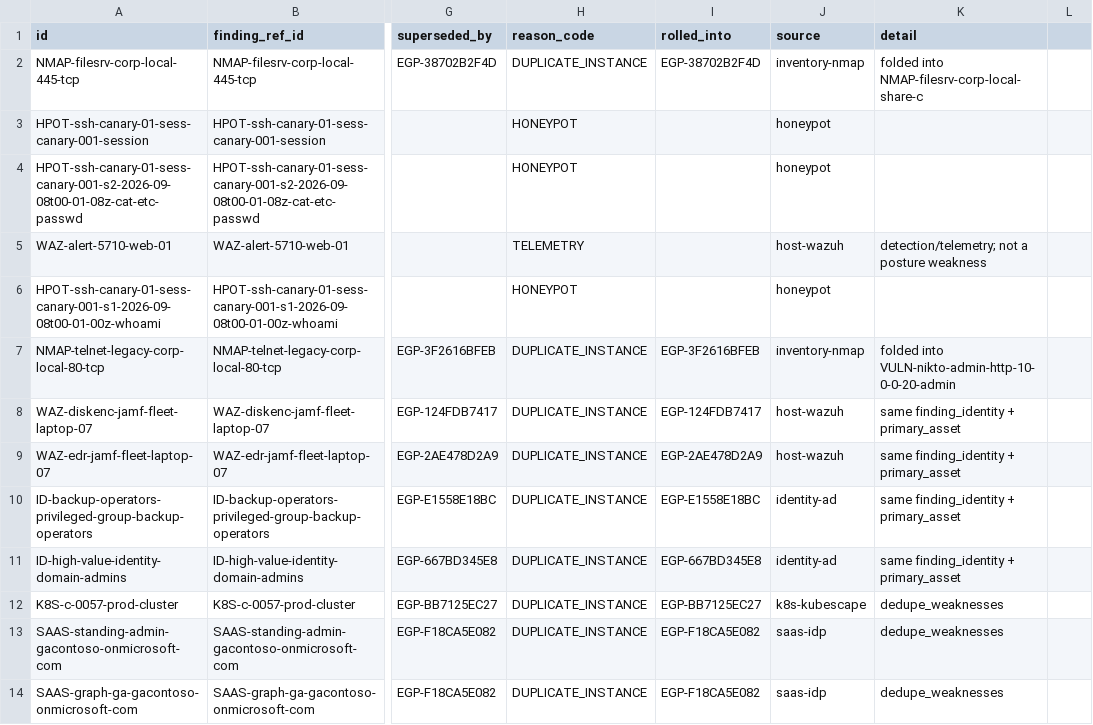
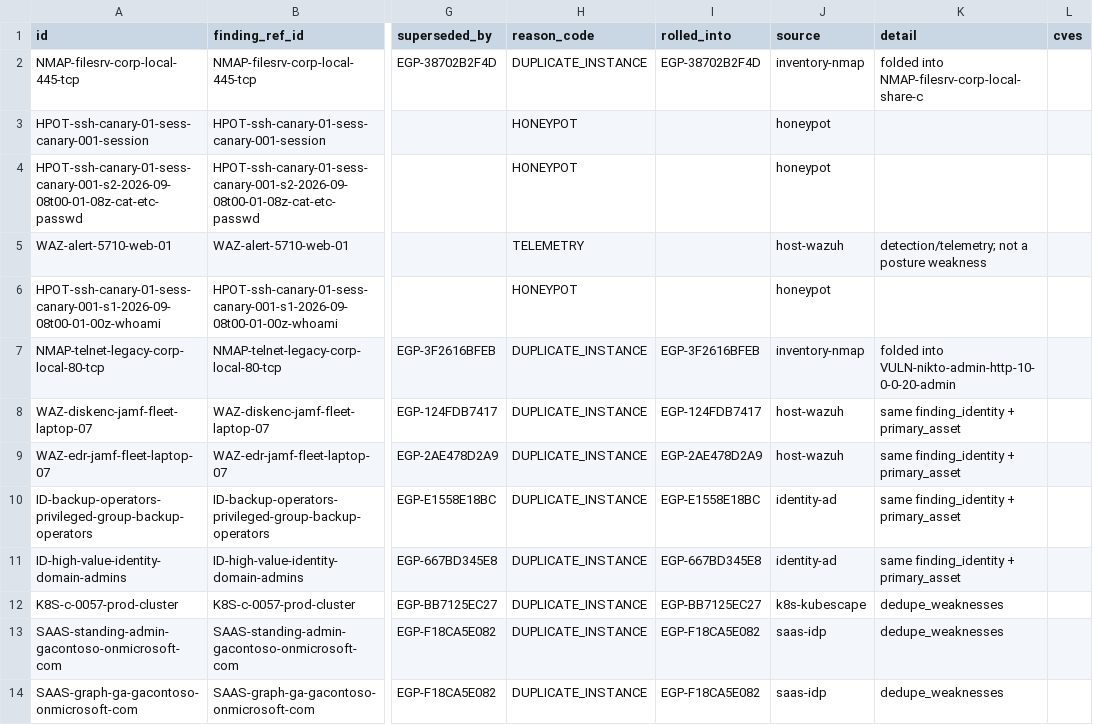
Before and after one commit to eregular13/grc-collector-pack, a CSV file: product-lab/drop/poam/excluded.csv, drawn as a sheet; only a part is shown, gaps mark what is left out; the diff names each change by its address in the sheet, - before the commit and + after, or states it on an @@ line.

Commit message:
CVE accounting for every scanner source (fail closed); nikto CVE rows kept; nmap .nmap text twin
Add shared/cve_accounting.py and scripts/cve_accounting.py, run by
lab_drop_to_sor.sh after fixstack. The run exits 2 (fails closed) when a
CVE a scanner reports as a finding is on no canonical record, or when a
structured CVE on a canonical record is not in poam.csv, not in
excluded.csv, and not a rollup member whose parent is in poam.csv.
Writes out/poam/cve_accounting.json. Sources: nmap vulners and confirmed
vuln scripts, nikto, trivy, grype, testssl, openscap and wazuh.

Behavior changes:
- excluded.csv gains a trailing cves column (both excluded writers).
- grype, openscap and wazuh vulnerability reports have no collector yet,
  so drops containing them now fail closed instead of losing their CVEs.

Nikto rows that name a CVE (message or references) are no longer dropped
as header noise and carry extra.cve/cves. A .nmap text file next to a
same-stem nmap XML is no longer reported unread; docs/NMAP_INPUT.md notes
that XML is required. The product-lab drop's excluded.csv gains the cves
column.

Adds tests/test_cve_accounting_all_sources.py and
tests/test_nmap_text_twin_not_unread.py (synthetic data).

```diff
--- a/product-lab/drop/poam/excluded.csv
+++ b/product-lab/drop/poam/excluded.csv
-L1: (empty)
+L1: cves
```
Also changed, not shown: 13 other files.
